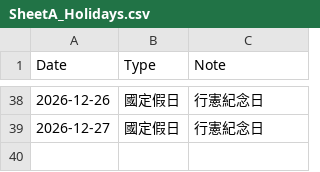
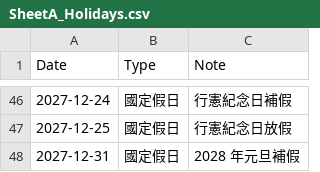
Before and after one commit to bruce-yang-422/cloud-alarm-overlay, a CSV file: Sheet範例/SheetA_Holidays.csv, drawn as a sheet; only a part is shown, gaps mark what is left out; the diff covers the shown part only.

```diff
--- a/Sheet範例/SheetA_Holidays.csv
+++ b/Sheet範例/SheetA_Holidays.csv
@@ -38,2 +46,3 @@
-2026-12-26,國定假日,行憲紀念日
-2026-12-27,國定假日,行憲紀念日
+2027-12-24,國定假日,行憲紀念日補假
+2027-12-25,國定假日,行憲紀念日放假
+2027-12-31,國定假日,2028 年元旦補假
```
Also changed, not shown: 21 added rows, 13 removed rows and 22 edited cells elsewhere in this file, 1 other file.
